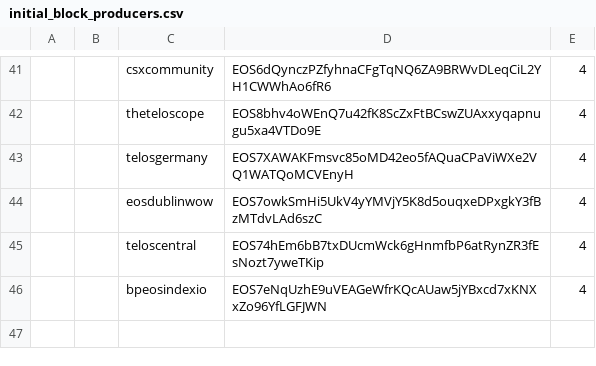
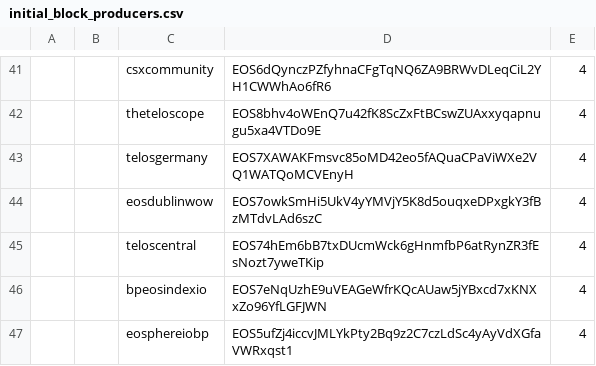
Before and after one commit to telosnetwork/snapshots, a CSV file: initial_block_producers.csv, drawn as a sheet; only a part is shown, gaps mark what is left out; the diff names each change by its address in the sheet, - before the commit and + after, or states it on an @@ line.

Commit message:
Update initial_block_producers.csv
EOSphere BP addition

```diff
--- a/initial_block_producers.csv
+++ b/initial_block_producers.csv
+row 47:  |  | eosphereiobp | EOS5ufZj4iccvJMLYkPty2Bq9z2C7czLdSc4yAyVdXGfaVWRxqst1 | 4
```
